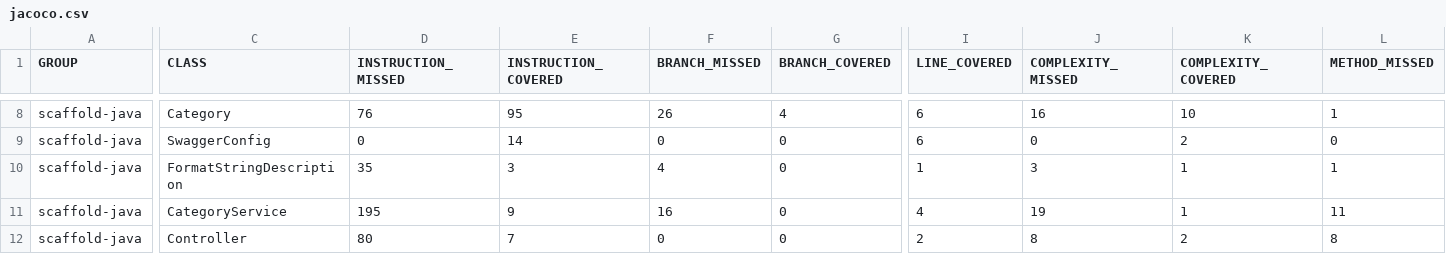
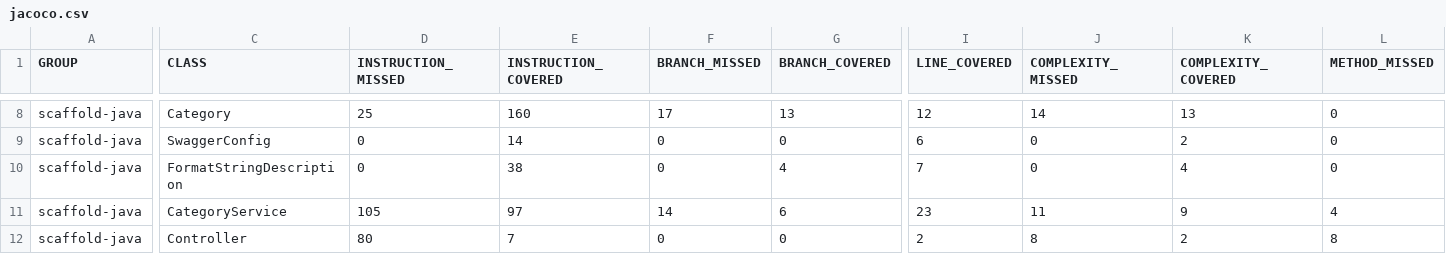
Before and after one commit to Squad-Ecore/projeto-meva-category, a CSV file: target/site/jacoco/jacoco.csv, drawn as a sheet; only a part is shown, gaps mark what is left out; the diff covers the shown part only; the diff names each change by its address in the sheet, - before the commit and + after, or states it on an @@ line.

```diff
--- a/target/site/jacoco/jacoco.csv
+++ b/target/site/jacoco/jacoco.csv
-D8 (INSTRUCTION_MISSED): 76
+D8 (INSTRUCTION_MISSED): 25
-E8 (INSTRUCTION_COVERED): 95
+E8 (INSTRUCTION_COVERED): 160
-F8 (BRANCH_MISSED): 26
+F8 (BRANCH_MISSED): 17
-G8 (BRANCH_COVERED): 4
+G8 (BRANCH_COVERED): 13
-I8 (LINE_COVERED): 6
+I8 (LINE_COVERED): 12
-J8 (COMPLEXITY_MISSED): 16
+J8 (COMPLEXITY_MISSED): 14
-K8 (COMPLEXITY_COVERED): 10
+K8 (COMPLEXITY_COVERED): 13
-L8 (METHOD_MISSED): 1
+L8 (METHOD_MISSED): 0
-D10 (INSTRUCTION_MISSED): 35
+D10 (INSTRUCTION_MISSED): 0
-E10 (INSTRUCTION_COVERED): 3
+E10 (INSTRUCTION_COVERED): 38
-F10 (BRANCH_MISSED): 4
+F10 (BRANCH_MISSED): 0
-G10 (BRANCH_COVERED): 0
+G10 (BRANCH_COVERED): 4
-I10 (LINE_COVERED): 1
+I10 (LINE_COVERED): 7
-J10 (COMPLEXITY_MISSED): 3
+J10 (COMPLEXITY_MISSED): 0
-K10 (COMPLEXITY_COVERED): 1
+K10 (COMPLEXITY_COVERED): 4
-L10 (METHOD_MISSED): 1
+L10 (METHOD_MISSED): 0
-D11 (INSTRUCTION_MISSED): 195
+D11 (INSTRUCTION_MISSED): 105
-E11 (INSTRUCTION_COVERED): 9
+E11 (INSTRUCTION_COVERED): 97
-F11 (BRANCH_MISSED): 16
+F11 (BRANCH_MISSED): 14
-G11 (BRANCH_COVERED): 0
+G11 (BRANCH_COVERED): 6
-I11 (LINE_COVERED): 4
+I11 (LINE_COVERED): 23
-J11 (COMPLEXITY_MISSED): 19
+J11 (COMPLEXITY_MISSED): 11
-K11 (COMPLEXITY_COVERED): 1
+K11 (COMPLEXITY_COVERED): 9
-L11 (METHOD_MISSED): 11
+L11 (METHOD_MISSED): 4
```
Also changed, not shown: 44 edited cells elsewhere in this file, 58 other files.
